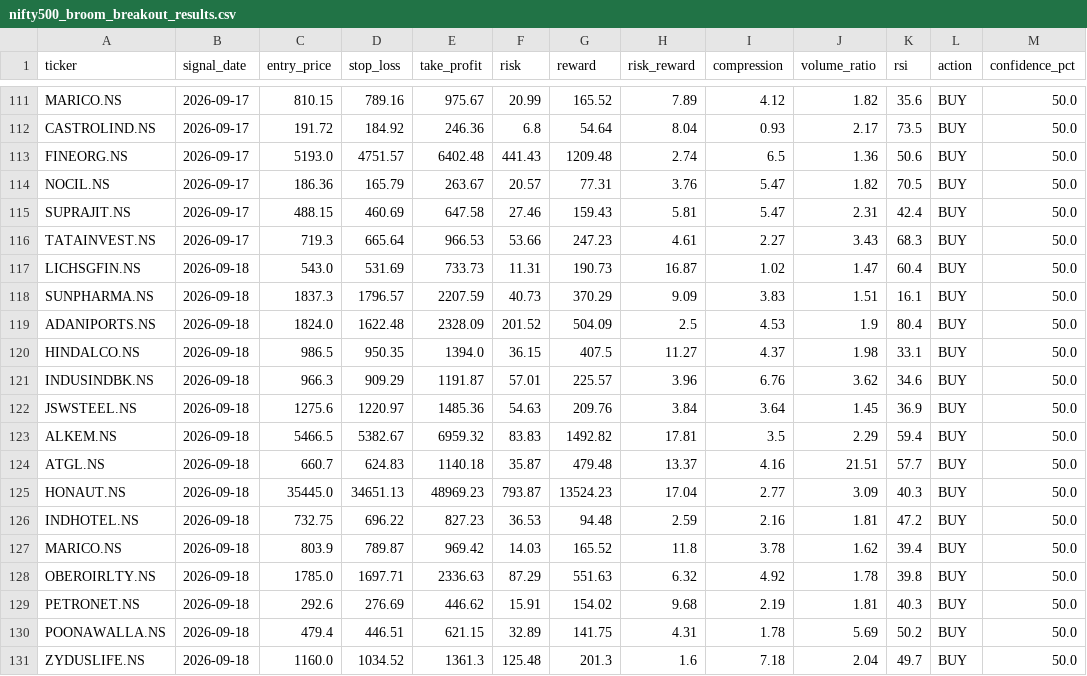
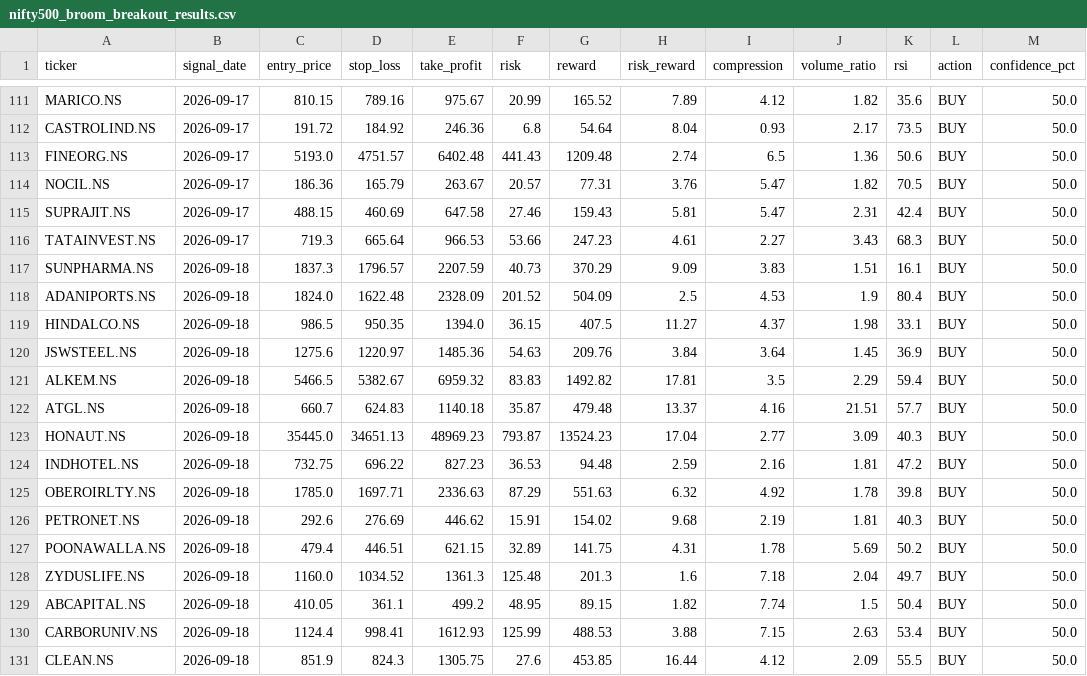
Before and after one commit to kira-stockmarket/ema-backtest, a CSV file: nifty500_broom_breakout_results.csv, drawn as a sheet; only a part is shown, gaps mark what is left out; the shorter side is filled out with more unchanged rows; the diff covers the shown part only.

```diff
--- a/nifty500_broom_breakout_results.csv
+++ b/nifty500_broom_breakout_results.csv
@@ -116,3 +116,2 @@ SUPRAJIT.NS,2026-09-17,488.15,460.69,647.58,27.46,159.43,5.81,5.47,2.31,42.4,BUY
 TATAINVEST.NS,2026-09-17,719.3,665.64,966.53,53.66,247.23,4.61,2.27,3.43,68.3,BUY,50.0
-LICHSGFIN.NS,2026-09-18,543.0,531.69,733.73,11.31,190.73,16.87,1.02,1.47,60.4,BUY,50.0
 SUNPHARMA.NS,2026-09-18,1837.3,1796.57,2207.59,40.73,370.29,9.09,3.83,1.51,16.1,BUY,50.0
@@ -120,3 +119,2 @@ ADANIPORTS.NS,2026-09-18,1824.0,1622.48,2328.09,201.52,504.09,2.5,4.53,1.9,80.4,
 HINDALCO.NS,2026-09-18,986.5,950.35,1394.0,36.15,407.5,11.27,4.37,1.98,33.1,BUY,50.0
-INDUSINDBK.NS,2026-09-18,966.3,909.29,1191.87,57.01,225.57,3.96,6.76,3.62,34.6,BUY,50.0
 JSWSTEEL.NS,2026-09-18,1275.6,1220.97,1485.36,54.63,209.76,3.84,3.64,1.45,36.9,BUY,50.0
@@ -126,3 +124,2 @@ HONAUT.NS,2026-09-18,35445.0,34651.13,48969.23,793.87,13524.23,17.04,2.77,3.09,4
 INDHOTEL.NS,2026-09-18,732.75,696.22,827.23,36.53,94.48,2.59,2.16,1.81,47.2,BUY,50.0
-MARICO.NS,2026-09-18,803.9,789.87,969.42,14.03,165.52,11.8,3.78,1.62,39.4,BUY,50.0
 OBEROIRLTY.NS,2026-09-18,1785.0,1697.71,2336.63,87.29,551.63,6.32,4.92,1.78,39.8,BUY,50.0
```
Also changed, not shown: 5 added rows, 2 removed rows and 24 edited cells elsewhere in this file, 1 other file.
